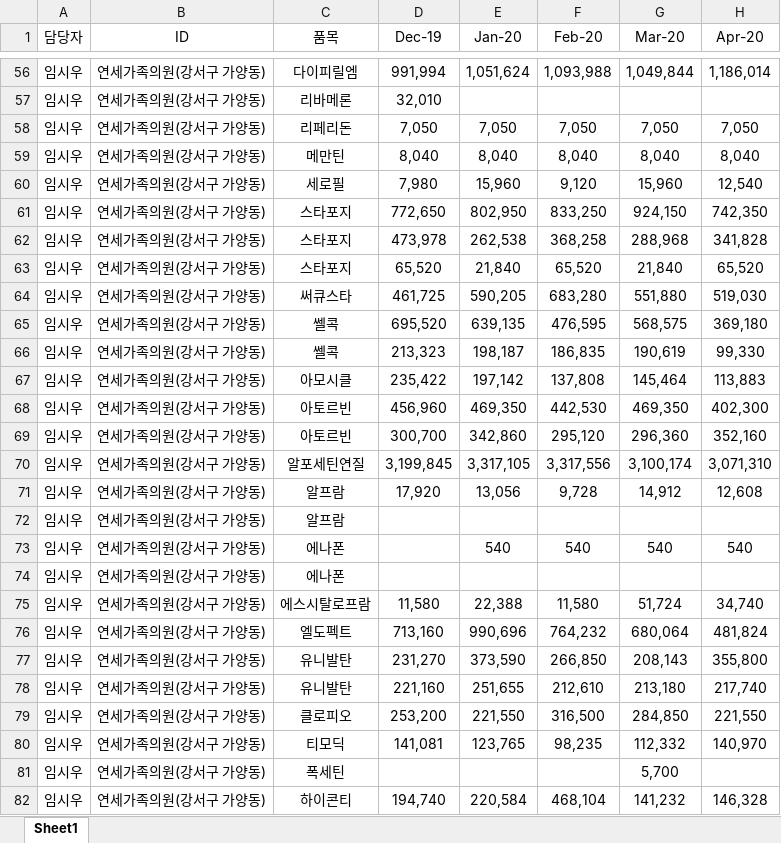
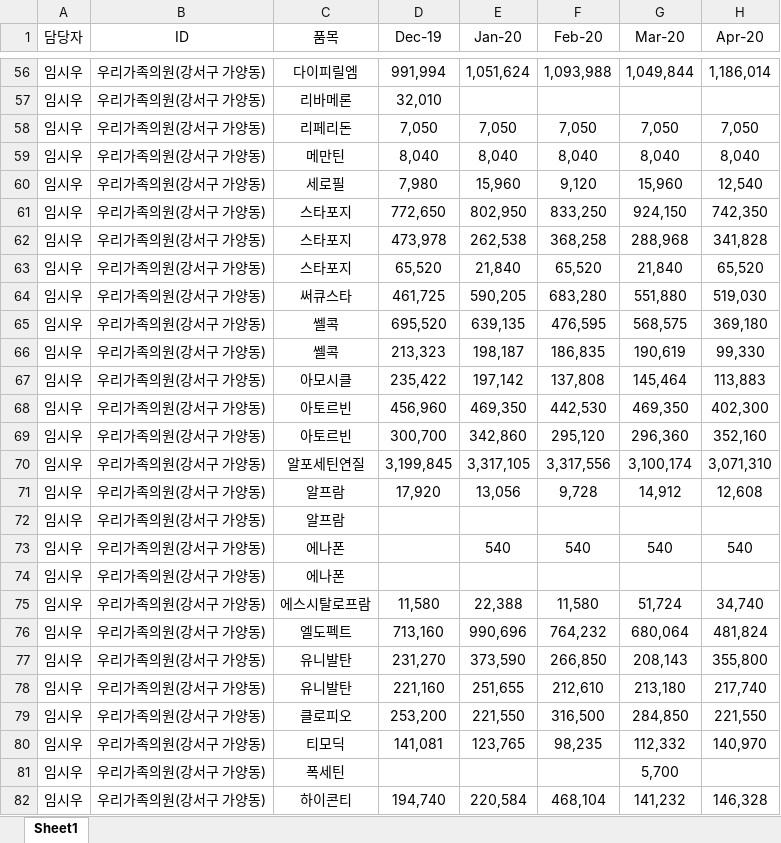
Before and after one commit to gobokuku82/beta_narutalk, an Excel workbook: database/raw_data/내부자료/좋은제약_실적자료_최수아.xlsx, sheet Sheet1, drawn as a sheet; only a part is shown, gaps mark what is left out; values as stored, in another font and other column widths than the file's, no borders; charts and pictures not drawn; the diff covers the shown part only; the diff names each change by its address in the sheet, - before the commit and + after, or states it on an @@ line.

```diff
--- a/database/raw_data/내부자료/좋은제약_실적자료_최수아.xlsx (sheet Sheet1)
+++ b/database/raw_data/내부자료/좋은제약_실적자료_최수아.xlsx (sheet Sheet1)
-B56:B82 (ID): 연세가족의원(강서구 가양동)
+B56:B82 (ID): 우리가족의원(강서구 가양동)
```
Also changed, not shown: 330 edited cells elsewhere in this sheet, charts or pictures, database/raw_data/내부자료/좋은제약_거래처정보.xlsx, 36 other files.
